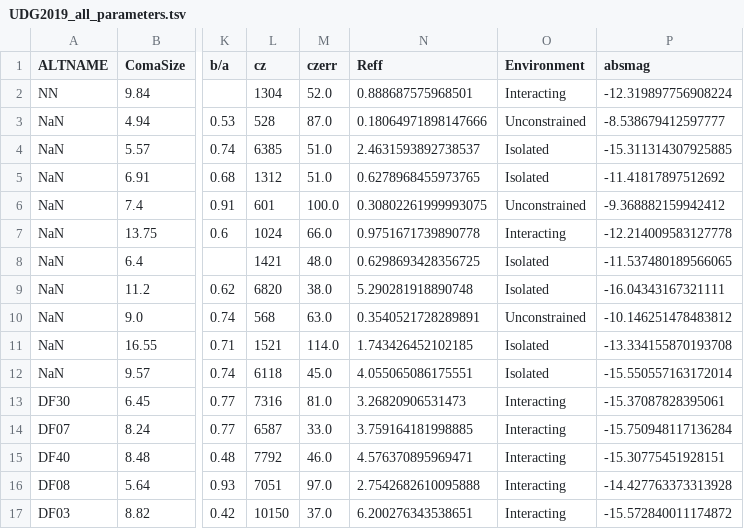
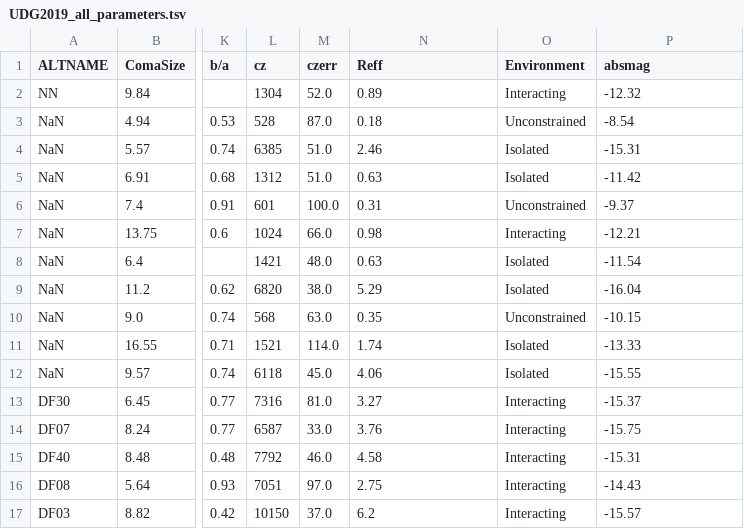
Before and after one commit to jkadowaki/paper_plots, a TSV file: redshift_paper/UDG2019_all_parameters.tsv, drawn as a sheet; only a part is shown, gaps mark what is left out; the diff covers the shown part only; the diff names each change by its address in the sheet, - before the commit and + after, or states it on an @@ line.

```diff
--- a/redshift_paper/UDG2019_all_parameters.tsv
+++ b/redshift_paper/UDG2019_all_parameters.tsv
-N2 (Reff): 0.888687575968501
+N2 (Reff): 0.89
-P2 (absmag): -12.319897756908224
+P2 (absmag): -12.32
-N3 (Reff): 0.18064971898147666
+N3 (Reff): 0.18
-P3 (absmag): -8.538679412597777
+P3 (absmag): -8.54
-N4 (Reff): 2.4631593892738537
+N4 (Reff): 2.46
-P4 (absmag): -15.311314307925885
+P4 (absmag): -15.31
-N5 (Reff): 0.6278968455973765
+N5 (Reff): 0.63
-P5 (absmag): -11.41817897512692
+P5 (absmag): -11.42
-N6 (Reff): 0.30802261999993075
+N6 (Reff): 0.31
-P6 (absmag): -9.368882159942412
+P6 (absmag): -9.37
-N7 (Reff): 0.9751671739890778
+N7 (Reff): 0.98
-P7 (absmag): -12.214009583127778
+P7 (absmag): -12.21
-N8 (Reff): 0.6298693428356725
+N8 (Reff): 0.63
-P8 (absmag): -11.537480189566065
+P8 (absmag): -11.54
-N9 (Reff): 5.290281918890748
+N9 (Reff): 5.29
-P9 (absmag): -16.04343167321111
+P9 (absmag): -16.04
-N10 (Reff): 0.3540521728289891
+N10 (Reff): 0.35
-P10 (absmag): -10.146251478483812
+P10 (absmag): -10.15
-N11 (Reff): 1.743426452102185
+N11 (Reff): 1.74
-P11 (absmag): -13.334155870193708
+P11 (absmag): -13.33
-N12 (Reff): 4.055065086175551
+N12 (Reff): 4.06
-P12 (absmag): -15.550557163172014
+P12 (absmag): -15.55
-N13 (Reff): 3.26820906531473
+N13 (Reff): 3.27
-P13 (absmag): -15.37087828395061
+P13 (absmag): -15.37
-N14 (Reff): 3.759164181998885
+N14 (Reff): 3.76
-P14 (absmag): -15.750948117136284
+P14 (absmag): -15.75
-N15 (Reff): 4.576370895969471
+N15 (Reff): 4.58
-P15 (absmag): -15.30775451928151
+P15 (absmag): -15.31
-N16 (Reff): 2.7542682610095888
+N16 (Reff): 2.75
-P16 (absmag): -14.427763373313928
+P16 (absmag): -14.43
-N17 (Reff): 6.200276343538651
+N17 (Reff): 6.2
-P17 (absmag): -15.572840011174872
+P17 (absmag): -15.57
```
Also changed, not shown: 68 edited cells elsewhere in this file, 1 other file.
